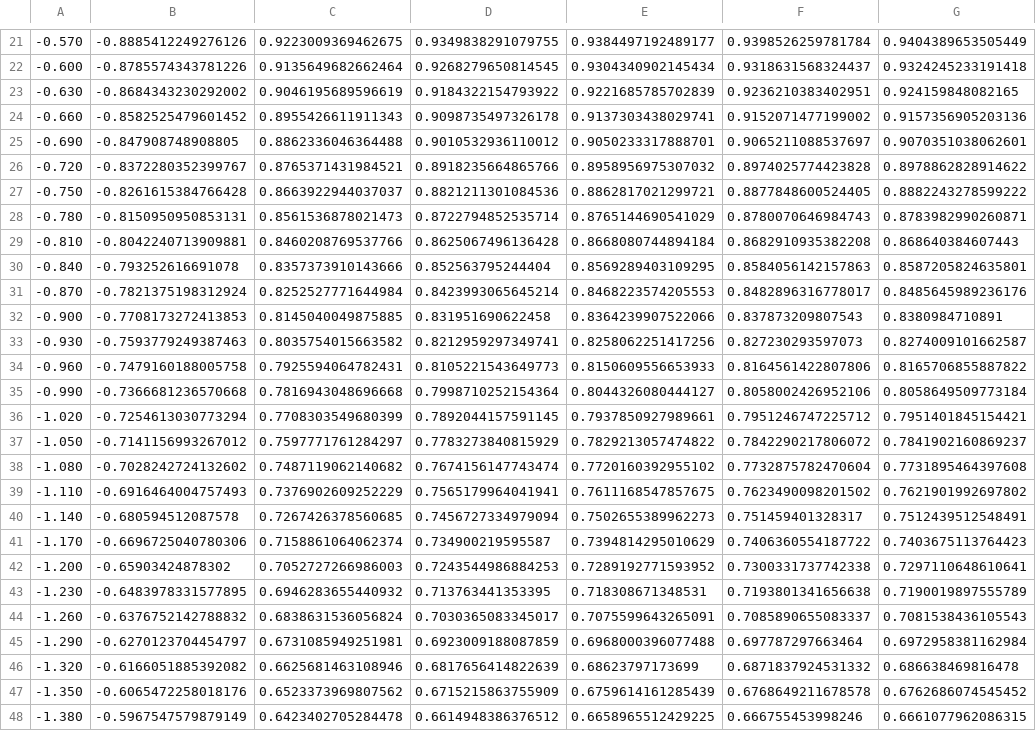
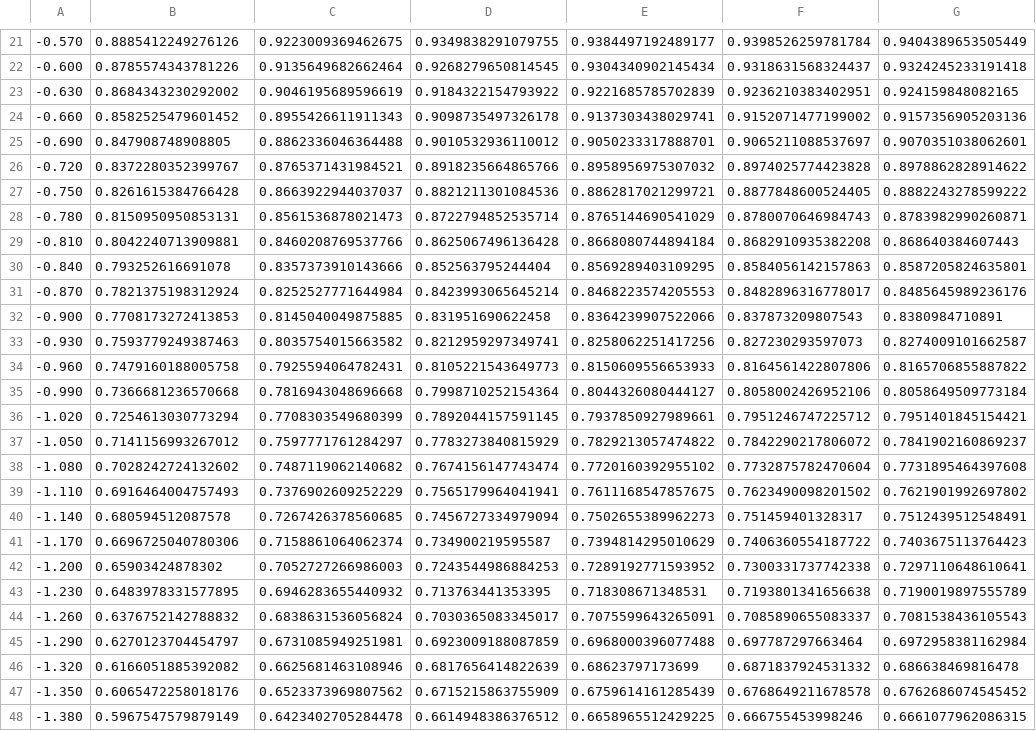
Before and after one commit to hokiepete/FTLE_in_the_instantaneous_limit, a CSV file: Correlation_and_stats_dg.csv, drawn as a sheet; only a part is shown, gaps mark what is left out; the diff covers the shown part only; the diff names each change by its address in the sheet, - before the commit and + after, or states it on an @@ line.

```diff
--- a/Correlation_and_stats_dg.csv
+++ b/Correlation_and_stats_dg.csv
-B21: -0.8885412249276126
+B21: 0.8885412249276126
-B22: -0.8785574343781226
+B22: 0.8785574343781226
-B23: -0.8684343230292002
+B23: 0.8684343230292002
-B24: -0.8582525479601452
+B24: 0.8582525479601452
-B25: -0.847908748908805
+B25: 0.847908748908805
-B26: -0.8372280352399767
+B26: 0.8372280352399767
-B27: -0.8261615384766428
+B27: 0.8261615384766428
-B28: -0.8150950950853131
+B28: 0.8150950950853131
-B29: -0.8042240713909881
+B29: 0.8042240713909881
-B30: -0.793252616691078
+B30: 0.793252616691078
-B31: -0.7821375198312924
+B31: 0.7821375198312924
-B32: -0.7708173272413853
+B32: 0.7708173272413853
-B33: -0.7593779249387463
+B33: 0.7593779249387463
-B34: -0.7479160188005758
+B34: 0.7479160188005758
-B35: -0.7366681236570668
+B35: 0.7366681236570668
-B36: -0.7254613030773294
+B36: 0.7254613030773294
-B37: -0.7141156993267012
+B37: 0.7141156993267012
-B38: -0.7028242724132602
+B38: 0.7028242724132602
-B39: -0.6916464004757493
+B39: 0.6916464004757493
-B40: -0.680594512087578
+B40: 0.680594512087578
-B41: -0.6696725040780306
+B41: 0.6696725040780306
-B42: -0.65903424878302
+B42: 0.65903424878302
-B43: -0.6483978331577895
+B43: 0.6483978331577895
-B44: -0.6376752142788832
+B44: 0.6376752142788832
-B45: -0.6270123704454797
+B45: 0.6270123704454797
-B46: -0.6166051885392082
+B46: 0.6166051885392082
-B47: -0.6065472258018176
+B47: 0.6065472258018176
-B48: -0.5967547579879149
+B48: 0.5967547579879149
```
Also changed, not shown: 172 edited cells elsewhere in this file, 1 other file.
